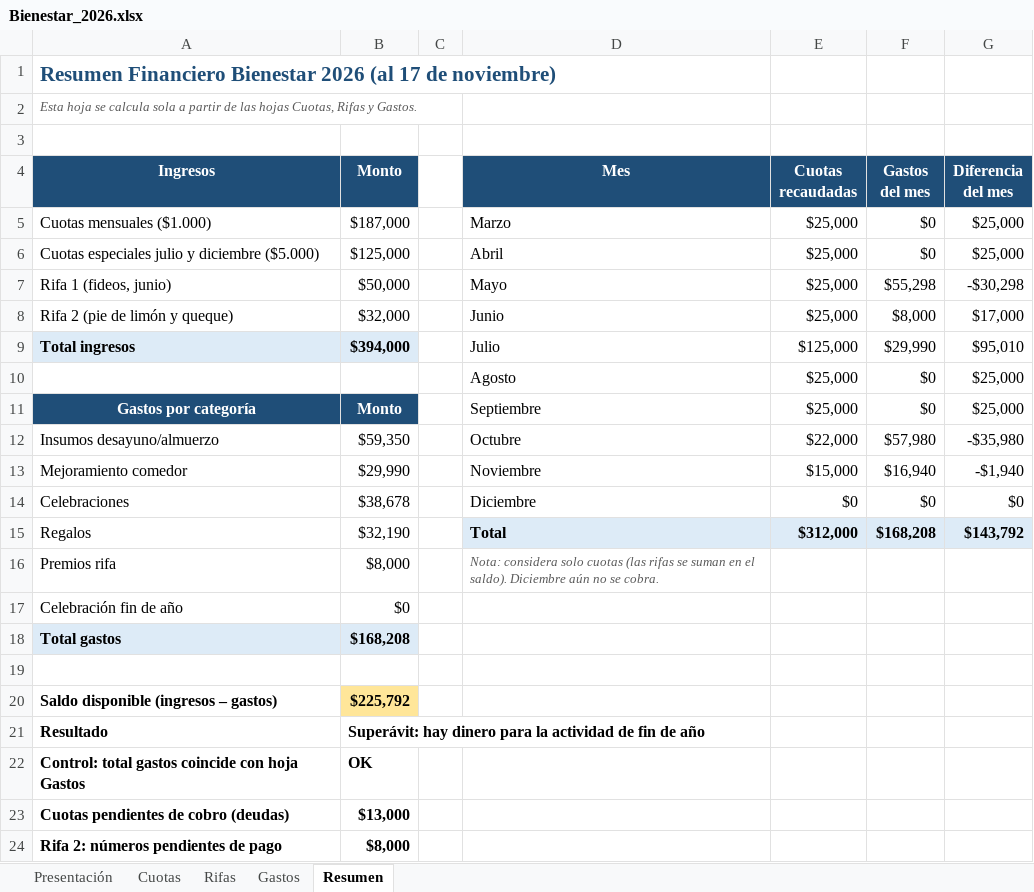
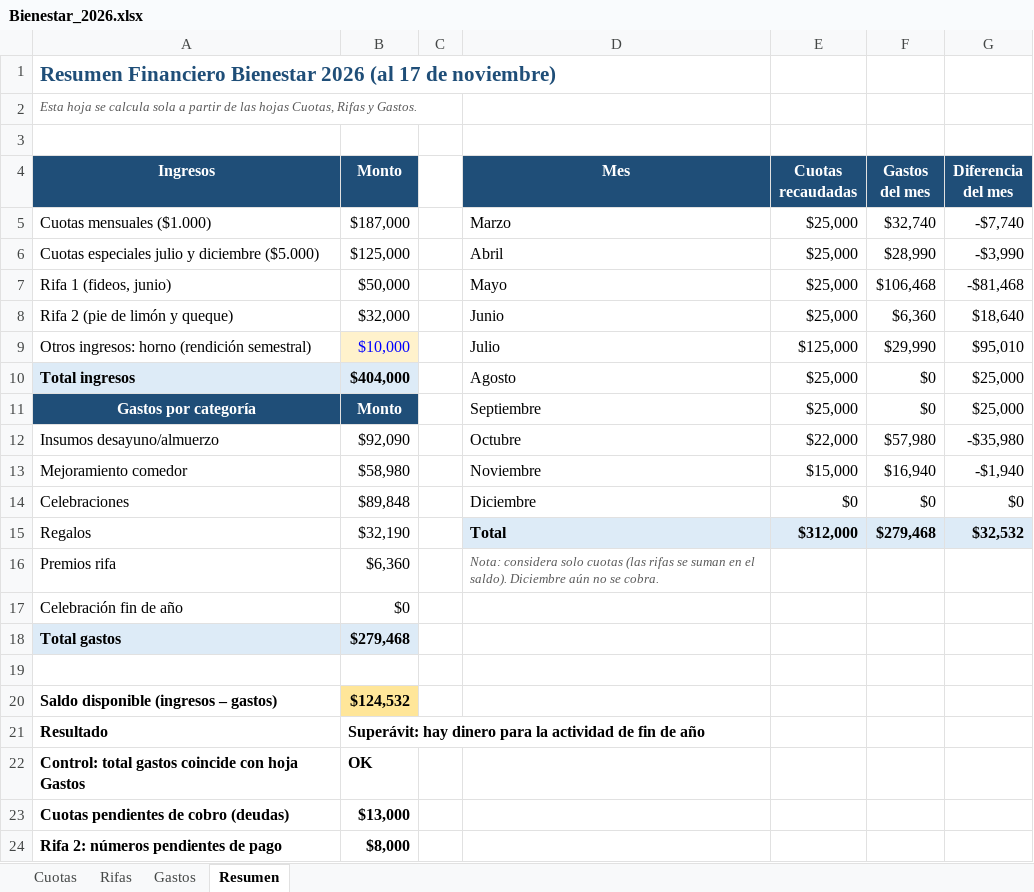
Before and after one commit to jaimeesteban93/CHAT-CLAUDE-CODE, an Excel workbook: excel/Bienestar_2026.xlsx, sheet Resumen, drawn as a sheet; values as stored, in another font and other column widths than the file's, no borders; charts and pictures and conditional formats not drawn; the diff names each change by its address in the sheet, - before the commit and + after, or states it on an @@ line.

```diff
--- a/excel/Bienestar_2026.xlsx (sheet Resumen)
+++ b/excel/Bienestar_2026.xlsx (sheet Resumen)
-sheet tab: Presentación
-F5 (Gastos del mes): $0
+F5 (Gastos del mes): $32,740
-G5 (Diferencia del mes): $25,000
+G5 (Diferencia del mes): -$7,740
-F6 (Gastos del mes): $0
+F6 (Gastos del mes): $28,990
-G6 (Diferencia del mes): $25,000
+G6 (Diferencia del mes): -$3,990
-F7 (Gastos del mes): $55,298
+F7 (Gastos del mes): $106,468
-G7 (Diferencia del mes): -$30,298
+G7 (Diferencia del mes): -$81,468
-F8 (Gastos del mes): $8,000
+F8 (Gastos del mes): $6,360
-G8 (Diferencia del mes): $17,000
+G8 (Diferencia del mes): $18,640
-A9 (Ingresos): Total ingresos
+A9 (Ingresos): Otros ingresos: horno (rendición semestral)
-A9 fill: #DDEBF7
+A9 fill: none
-A9:B9 bold: on
+A9:B9 bold: off
-B9 (Monto): $394,000
+B9 (Monto): $10,000
@@ B9 fill: #DDEBF7 → #FFF2CC, text colour: black → #0000FF @@
-A10 (Ingresos): (empty)
+A10 (Ingresos): Total ingresos
-A10:B10 fill: none
+A10:B10 fill: #DDEBF7
-B10 (Monto): (empty)
+B10 (Monto): $404,000
-B12 (Monto): $59,350
+B12 (Monto): $92,090
-B13 (Monto): $29,990
+B13 (Monto): $58,980
-B14 (Monto): $38,678
+B14 (Monto): $89,848
-F15 (Gastos del mes): $168,208
+F15 (Gastos del mes): $279,468
-G15 (Diferencia del mes): $143,792
+G15 (Diferencia del mes): $32,532
-B16 (Monto): $8,000
+B16 (Monto): $6,360
-B18 (Monto): $168,208
+B18 (Monto): $279,468
-B20 (Monto): $225,792
+B20 (Monto): $124,532
```
Also changed, not shown: sheet Gastos, sheet Rifas, formulas that keep their value.
